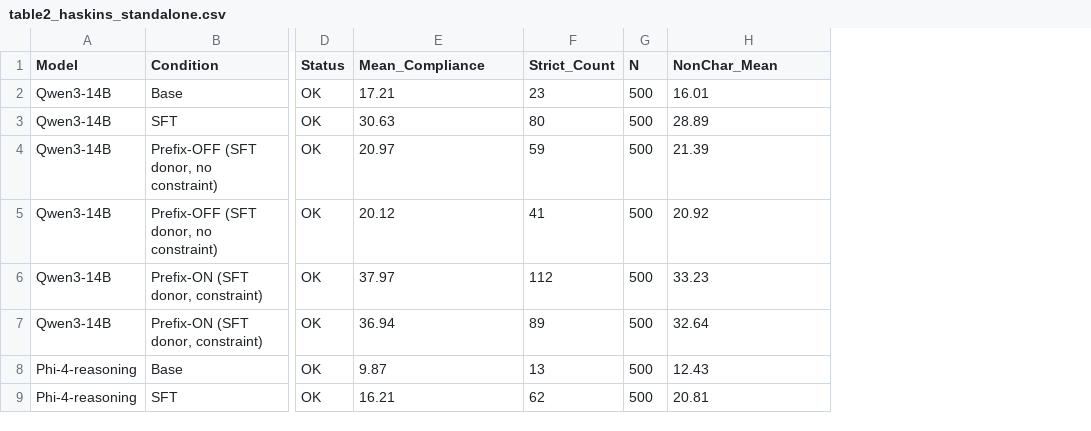
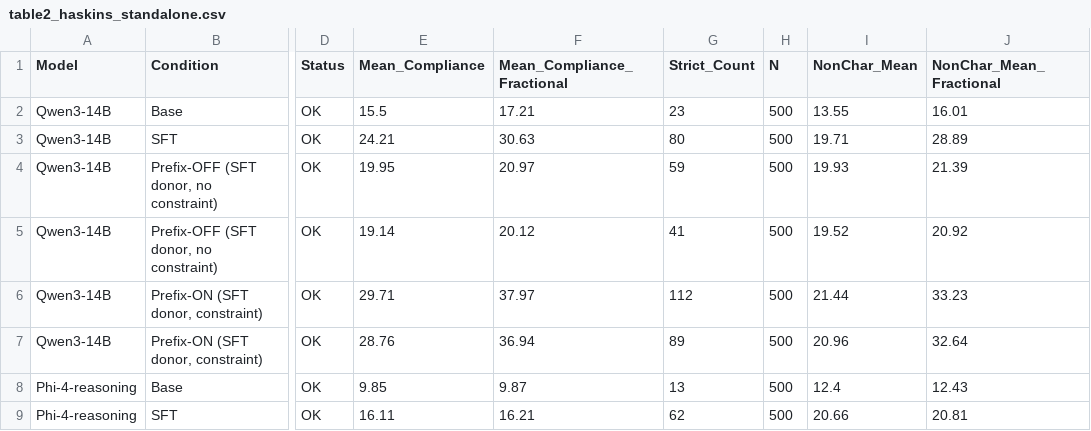
Before and after one commit to Kyleliu7/Benign_CoT_Control, a CSV file: results/summary_tables/table2_haskins_standalone.csv, drawn as a sheet; only a part is shown, gaps mark what is left out; addresses are those after the commit; the diff names each change by its address in the sheet, - before the commit and + after, or states it on an @@ line.

```diff
--- a/results/summary_tables/table2_haskins_standalone.csv
+++ b/results/summary_tables/table2_haskins_standalone.csv
+column E (Mean_Compliance), rows 2-9: 15.5 | 24.21 | 19.95 | 19.14 | 29.71 | 28.76 | 9.85 | 16.11
+column I (NonChar_Mean), rows 2-9: 13.55 | 19.71 | 19.93 | 19.52 | 21.44 | 20.96 | 12.4 | 20.66
-F1: Mean_Compliance
+F1: Mean_Compliance_Fractional
-J1: NonChar_Mean
+J1: NonChar_Mean_Fractional
```
Also changed, not shown: reproducible_figures/figure4_appendix_heatmaps_source.csv, results/summary_tables/table12_paired_contrasts_haskins.csv, 29 other files.
